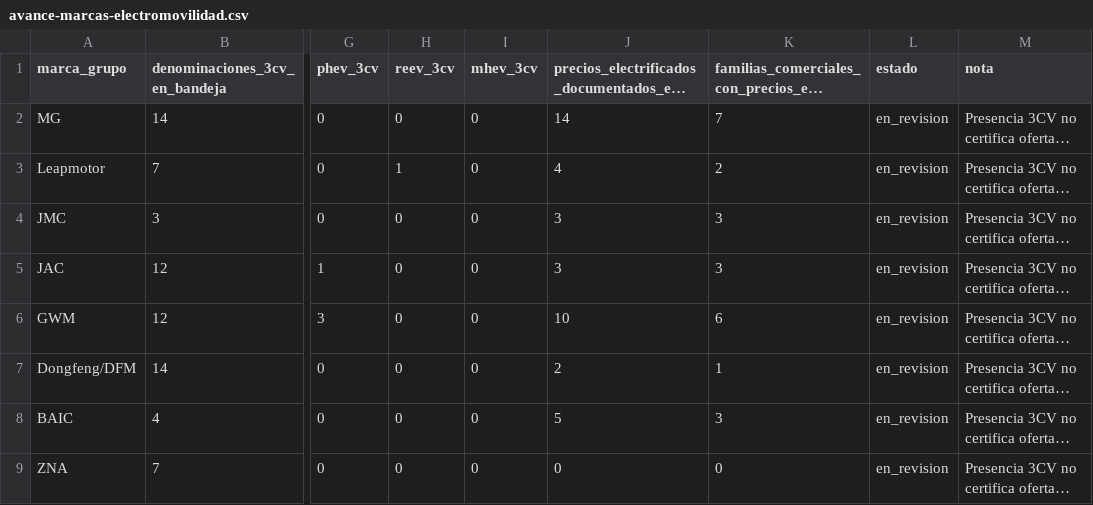
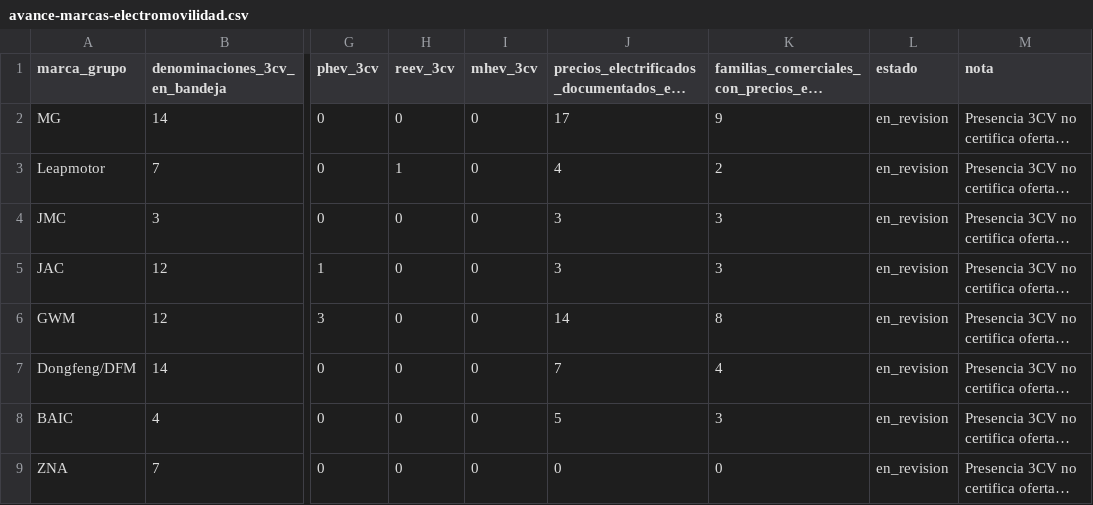
Before and after one commit to selguetagodoy/selguetagodoy.github.io, a CSV file: rindelab/sii/avance-marcas-electromovilidad.csv, drawn as a sheet; only a part is shown, gaps mark what is left out; long unchanged cells end in …; the diff names each change by its address in the sheet, - before the commit and + after, or states it on an @@ line.

Commit message:
RINDELAB: lote 12 precios electrificados, fuentes y cache (avance-marcas-electromovilidad.csv)

```diff
--- a/rindelab/sii/avance-marcas-electromovilidad.csv
+++ b/rindelab/sii/avance-marcas-electromovilidad.csv
-J2: 14
+J2: 17
-K2: 7
+K2: 9
-J6: 10
+J6: 14
-K6: 6
+K6: 8
-J7: 2
+J7: 7
-K7: 1
+K7: 4
```
